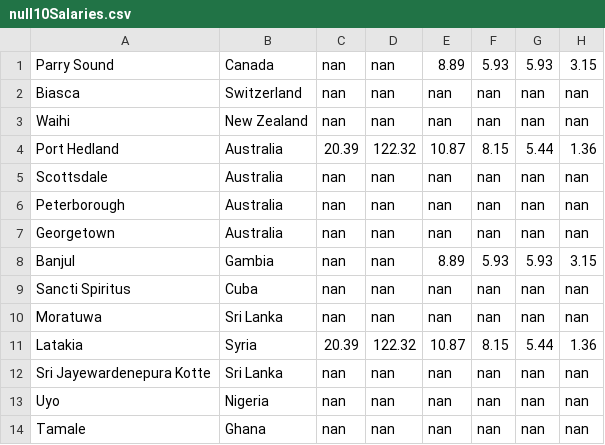
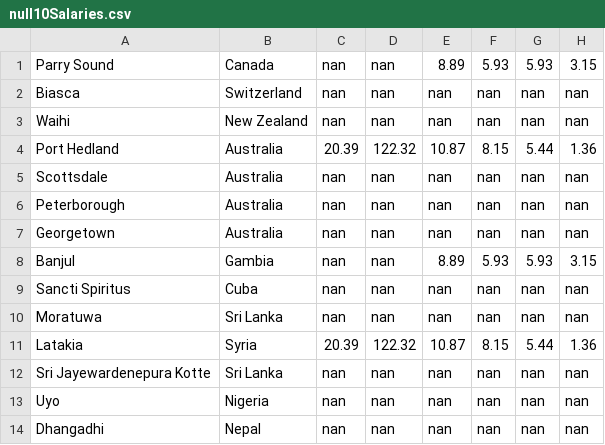
Before and after one commit to TheChance101/cost-of-living, a CSV file: csvFiles/null10Salaries.csv, drawn as a sheet; only a part is shown; the diff names each change by its address in the sheet, - before the commit and + after, or states it on an @@ line.

```diff
--- a/csvFiles/null10Salaries.csv
+++ b/csvFiles/null10Salaries.csv
-A14: Tamale
+A14: Dhangadhi
-B14: Ghana
+B14: Nepal
```
Also changed, not shown: csvFiles/subListOfCostOfLiving20City.csv, csvFiles/tenCityFile.csv, 2 other files.
